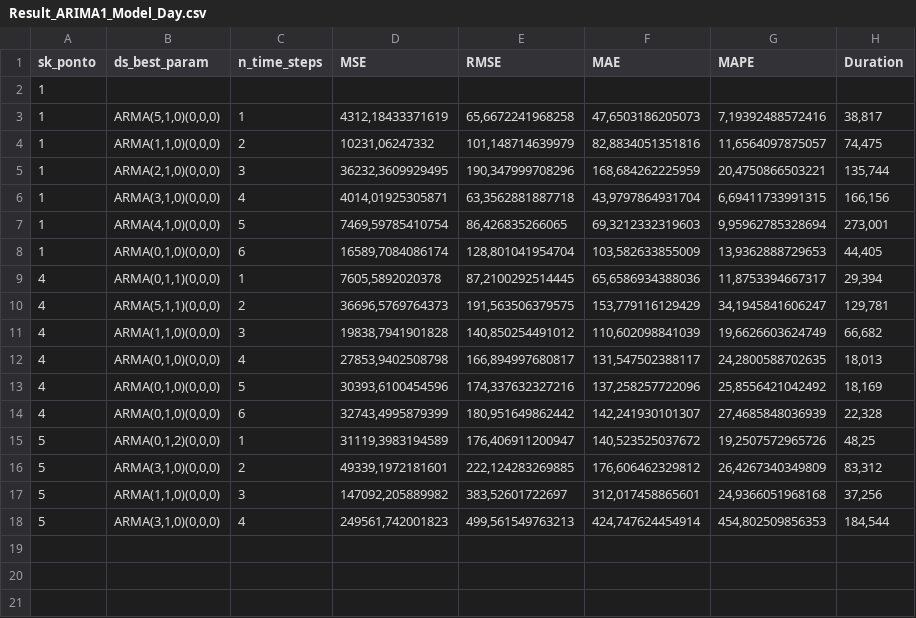
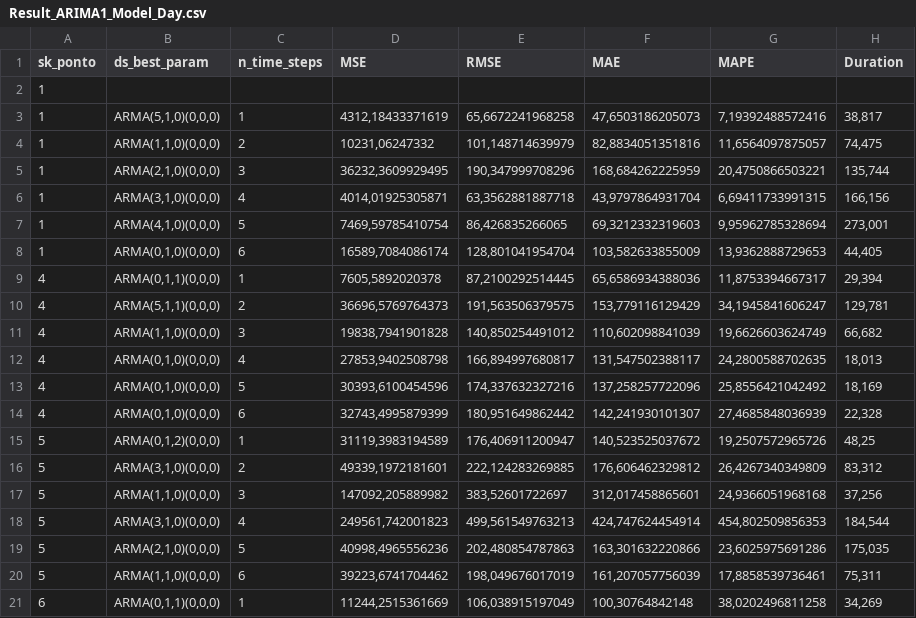
Before and after one commit to edmilsondejesus/waterdemand, a CSV file: results/Result_ARIMA1_Model_Day.csv, drawn as a sheet.

```diff
--- a/results/Result_ARIMA1_Model_Day.csv
+++ b/results/Result_ARIMA1_Model_Day.csv
@@ -18 +18,4 @@
 5;"ARMA(3,1,0)(0,0,0)";4;249561,742001823;499,561549763213;424,747624454914;454,802509856353;184,544
+5;"ARMA(2,1,0)(0,0,0)";5;40998,4965556236;202,480854787863;163,301632220866;23,6025975691286;175,035
+5;"ARMA(1,1,0)(0,0,0)";6;39223,6741704462;198,049676017019;161,207057756039;17,8858539736461;75,311
+6;"ARMA(0,1,1)(0,0,0)";1;11244,2515361669;106,038915197049;100,30764842148;38,0202496811258;34,269
```
Also changed, not shown: 1 other file.
